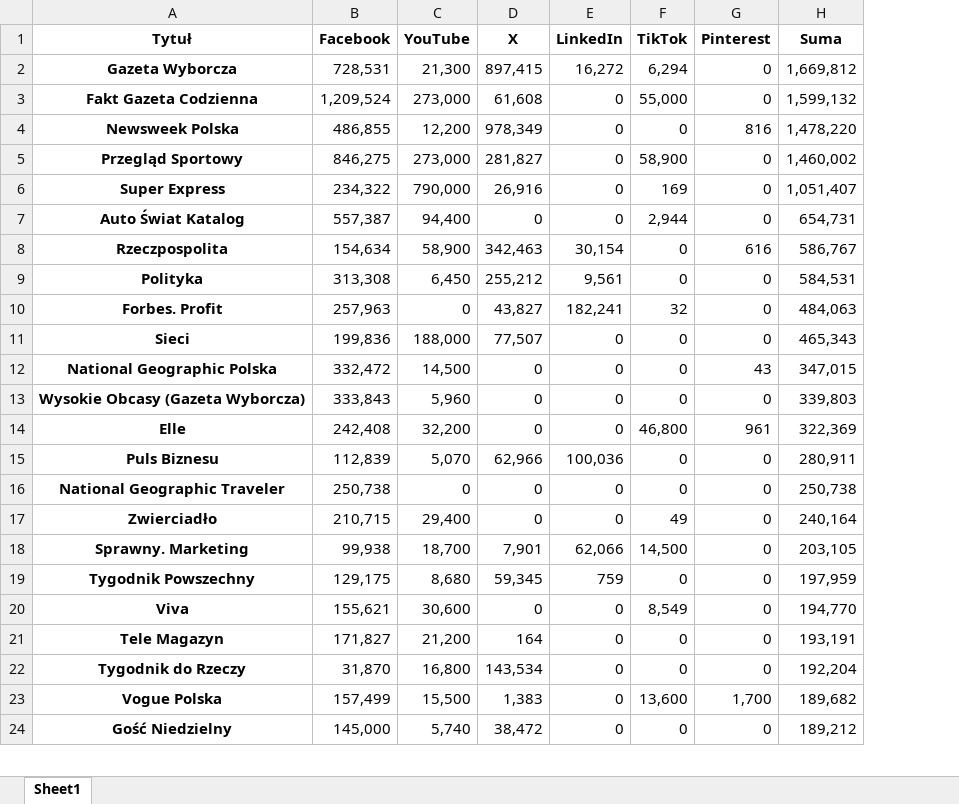
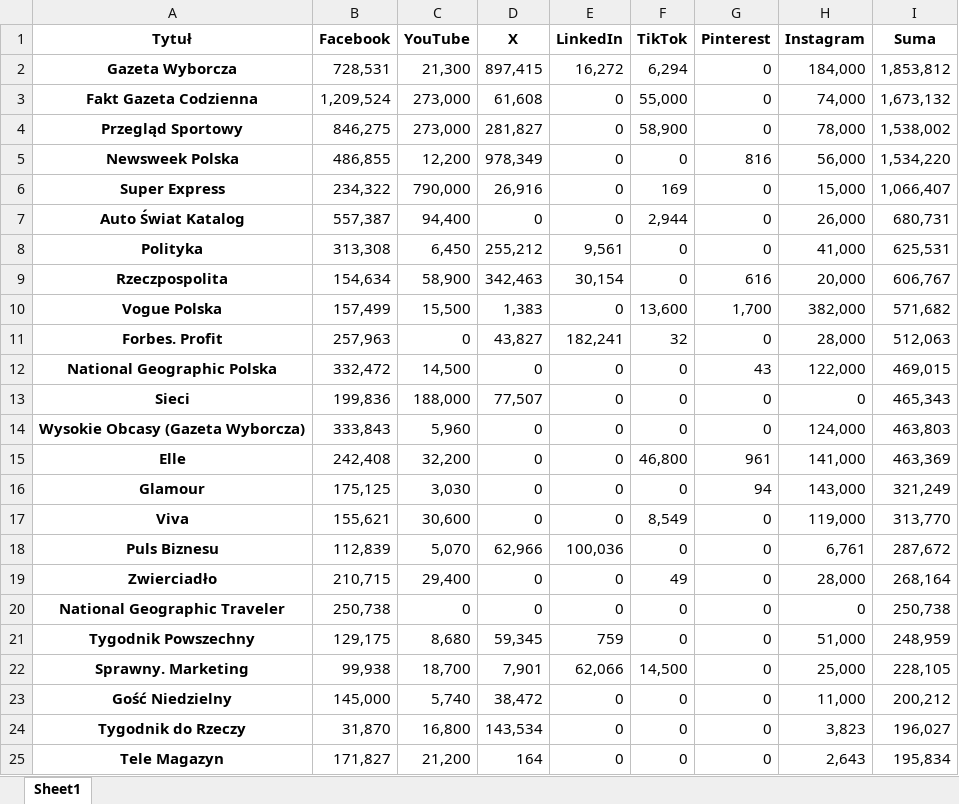
Before and after one commit to PolskieBadaniaCzytelnictwa/Social-Media, an Excel workbook: df_followers.xlsx, sheet Sheet1, drawn as a sheet; only a part is shown; values as stored, in another font and other column widths than the file's, no borders; removed rows and columns are numbered as before the commit, all else as after; the diff covers the shown part only; the diff names each change by its address in the sheet, - before the commit and + after, or states it on an @@ line.

Commit message:
Add IG data, update table display

```diff
--- a/df_followers.xlsx (sheet Sheet1)
+++ b/df_followers.xlsx (sheet Sheet1)
+column H (Instagram), rows 2-4: 184,000 | 74,000 | 78,000; rows 6-8: 15,000 | 26,000 | 41,000; row 11: 28,000; rows 13-15: 0 | 124,000 | 141,000; row 18: 6,761; rows 20-21: 0 | 51,000; row 23: 11,000
-I2 (Suma): 1,669,812
+I2 (Suma): 1,853,812
-I3 (Suma): 1,599,132
+I3 (Suma): 1,673,132
-row 4: Newsweek Polska | 486,855 | 12,200 | 978,349 | 0 | 0 | 816 | 1,478,220
-I4 (Suma): 1,460,002
+I4 (Suma): 1,538,002
+row 5: Newsweek Polska | 486,855 | 12,200 | 978,349 | 0 | 0 | 816 | 56,000 | 1,534,220
-I6 (Suma): 1,051,407
+I6 (Suma): 1,066,407
-I7 (Suma): 654,731
+I7 (Suma): 680,731
-row 8: Rzeczpospolita | 154,634 | 58,900 | 342,463 | 30,154 | 0 | 616 | 586,767
-I8 (Suma): 584,531
+I8 (Suma): 625,531
+row 9: Rzeczpospolita | 154,634 | 58,900 | 342,463 | 30,154 | 0 | 616 | 20,000 | 606,767
+row 10: Vogue Polska | 157,499 | 15,500 | 1,383 | 0 | 13,600 | 1,700 | 382,000 | 571,682
-I11 (Suma): 484,063
+I11 (Suma): 512,063
+row 12: National Geographic Polska | 332,472 | 14,500 | 0 | 0 | 0 | 43 | 122,000 | 469,015
-row 12: National Geographic Polska | 332,472 | 14,500 | 0 | 0 | 0 | 43 | 347,015
-I14 (Suma): 339,803
+I14 (Suma): 463,803
-I15 (Suma): 322,369
+I15 (Suma): 463,369
+row 16: Glamour | 175,125 | 3,030 | 0 | 0 | 0 | 94 | 143,000 | 321,249
+row 17: Viva | 155,621 | 30,600 | 0 | 0 | 8,549 | 0 | 119,000 | 313,770
-I18 (Suma): 280,911
+I18 (Suma): 287,672
+row 19: Zwierciadło | 210,715 | 29,400 | 0 | 0 | 49 | 0 | 28,000 | 268,164
-row 17: Zwierciadło | 210,715 | 29,400 | 0 | 0 | 49 | 0 | 240,164
-row 18: Sprawny. Marketing | 99,938 | 18,700 | 7,901 | 62,066 | 14,500 | 0 | 203,105
-I21 (Suma): 197,959
+I21 (Suma): 248,959
-row 20: Viva | 155,621 | 30,600 | 0 | 0 | 8,549 | 0 | 194,770
-row 21: Tele Magazyn | 171,827 | 21,200 | 164 | 0 | 0 | 0 | 193,191
-row 22: Tygodnik do Rzeczy | 31,870 | 16,800 | 143,534 | 0 | 0 | 0 | 192,204
-row 23: Vogue Polska | 157,499 | 15,500 | 1,383 | 0 | 13,600 | 1,700 | 189,682
+row 22: Sprawny. Marketing | 99,938 | 18,700 | 7,901 | 62,066 | 14,500 | 0 | 25,000 | 228,105
-I23 (Suma): 189,212
+I23 (Suma): 200,212
+row 24: Tygodnik do Rzeczy | 31,870 | 16,800 | 143,534 | 0 | 0 | 0 | 3,823 | 196,027
+row 25: Tele Magazyn | 171,827 | 21,200 | 164 | 0 | 0 | 0 | 2,643 | 195,834
```
Also changed, not shown: 17 added rows, 18 removed rows and 53 edited cells elsewhere in this sheet, mapa_typy_pism.xlsx, 1 other file.
